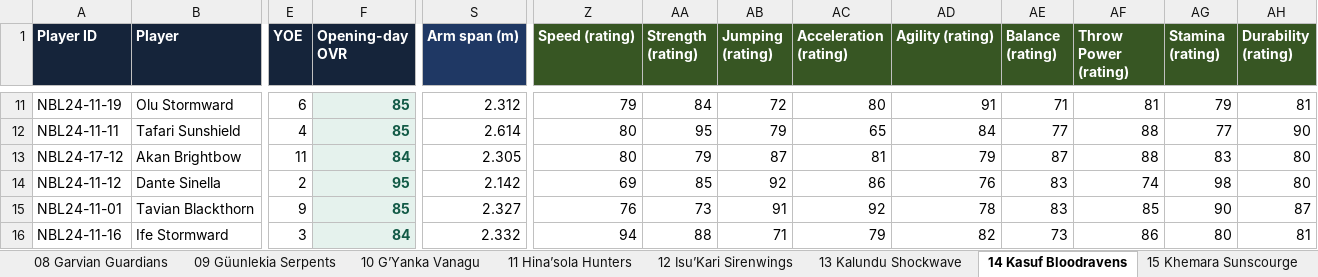
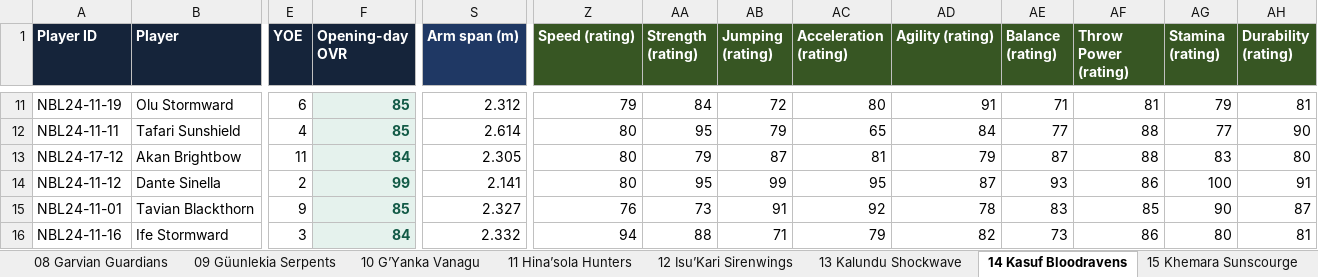
Before and after one commit to drelenj/beastball_simulator, an Excel workbook: audit/arcade/morphology/NBL_2026-27_Opening_Night_Rosters_CANON_OVR_morphology_physical.xlsx, sheet 14 Kasuf Bloodravens, drawn as a sheet; only a part is shown, gaps mark what is left out; values as stored, in another font and other column widths than the file's, no borders; the diff names each change by its address in the sheet, - before the commit and + after, or states it on an @@ line.

```diff
--- a/audit/arcade/morphology/NBL_2026-27_Opening_Night_Rosters_CANON_OVR_morphology_physical.xlsx (sheet 14 Kasuf Bloodravens)
+++ b/audit/arcade/morphology/NBL_2026-27_Opening_Night_Rosters_CANON_OVR_morphology_physical.xlsx (sheet 14 Kasuf Bloodravens)
-F14 (Opening-day OVR): 95
+F14 (Opening-day OVR): 99
-S14 (Arm span (m)): 2.142
+S14 (Arm span (m)): 2.141
-Z14 (Speed (rating)): 69
+Z14 (Speed (rating)): 80
-AA14 (Strength (rating)): 85
+AA14 (Strength (rating)): 95
-AB14 (Jumping (rating)): 92
+AB14 (Jumping (rating)): 99
-AC14 (Acceleration (rating)): 86
+AC14 (Acceleration (rating)): 95
-AD14 (Agility (rating)): 76
+AD14 (Agility (rating)): 87
-AE14 (Balance (rating)): 83
+AE14 (Balance (rating)): 93
-AF14 (Throw Power (rating)): 74
+AF14 (Throw Power (rating)): 86
-AG14 (Stamina (rating)): 98
+AG14 (Stamina (rating)): 100
-AH14 (Durability (rating)): 80
+AH14 (Durability (rating)): 91
```
Also changed, not shown: sheet All 712 Players, sheet Physical Audit, sheet Roster Changes, 2 other files.
